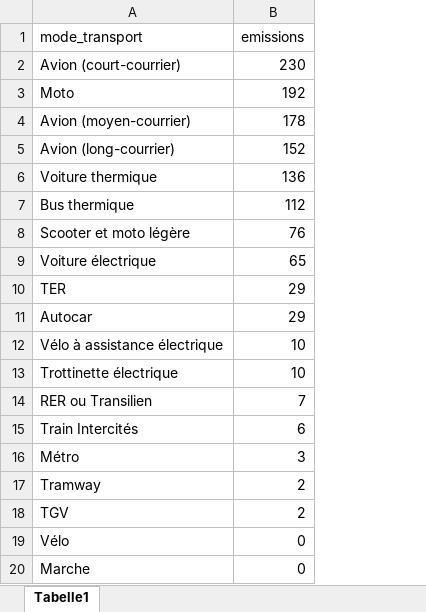
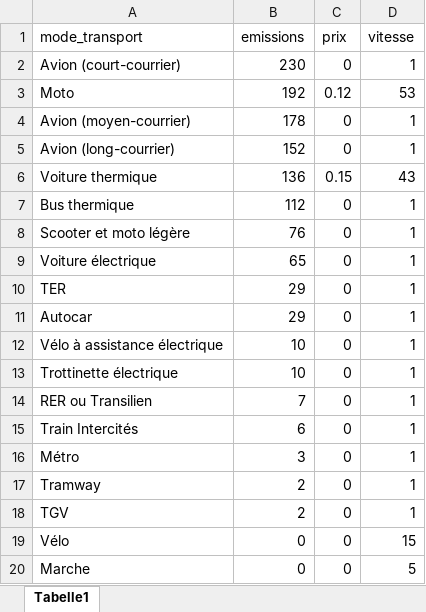
Before and after one commit to Hazelya/Projet_GES, an Excel workbook: ressources/impactCarbone.xlsx, sheet Tabelle1, drawn as a sheet; values as stored, in another font and other column widths than the file's, no borders; the diff names each change by its address in the sheet, - before the commit and + after, or states it on an @@ line.

```diff
--- a/ressources/impactCarbone.xlsx (sheet Tabelle1)
+++ b/ressources/impactCarbone.xlsx (sheet Tabelle1)
+column C (prix), rows 2-20: 0 | 0.12 | 0 | 0 | 0.15 | 0 | 0 | 0 | 0 | 0 | 0 | 0 | 0 | 0 | 0 | 0 | 0 | 0 | 0
+column D (vitesse), rows 2-20: 1 | 53 | 1 | 1 | 43 | 1 | 1 | 1 | 1 | 1 | 1 | 1 | 1 | 1 | 1 | 1 | 1 | 15 | 5
```
Also changed, not shown: 8 other files.
